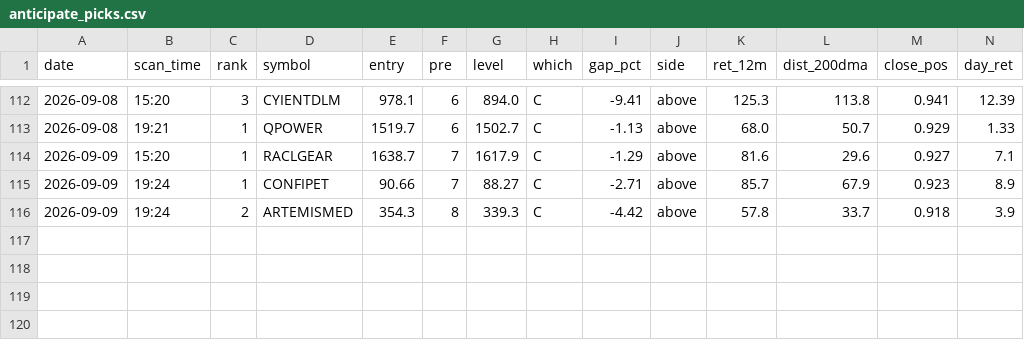
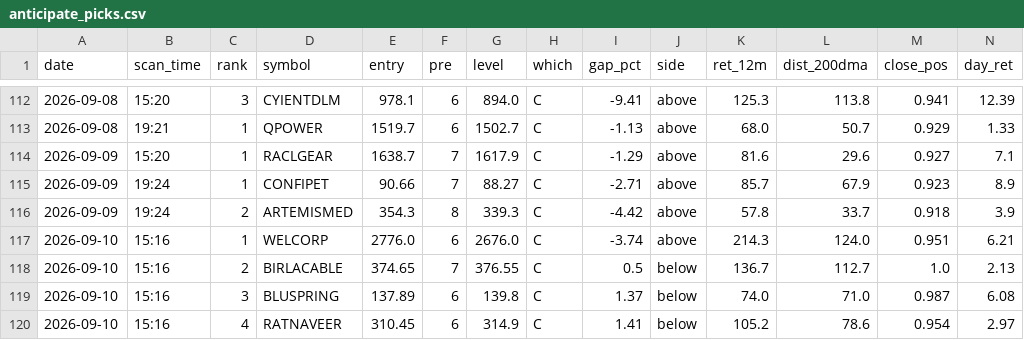
Before and after one commit to atikhalde/weekly, a CSV file: anticipate_picks.csv, drawn as a sheet; only a part is shown, gaps mark what is left out; rows hold the shown columns only; the diff names each change by its address in the sheet, - before the commit and + after, or states it on an @@ line.

```diff
--- a/anticipate_picks.csv
+++ b/anticipate_picks.csv
+row 117: 2026-09-10 | 15:16 | 1 | WELCORP | 2776.0 | 6 | 2676.0 | C | -3.74 | above | 214.3 | 124.0 | 0.951 | 6.21
+row 118: 2026-09-10 | 15:16 | 2 | BIRLACABLE | 374.65 | 7 | 376.55 | C | 0.5 | below | 136.7 | 112.7 | 1.0 | 2.13
+row 119: 2026-09-10 | 15:16 | 3 | BLUSPRING | 137.89 | 6 | 139.8 | C | 1.37 | below | 74.0 | 71.0 | 0.987 | 6.08
+row 120: 2026-09-10 | 15:16 | 4 | RATNAVEER | 310.45 | 6 | 314.9 | C | 1.41 | below | 105.2 | 78.6 | 0.954 | 2.97
```
Also changed, not shown: btst_picks.csv, 1 other file.
